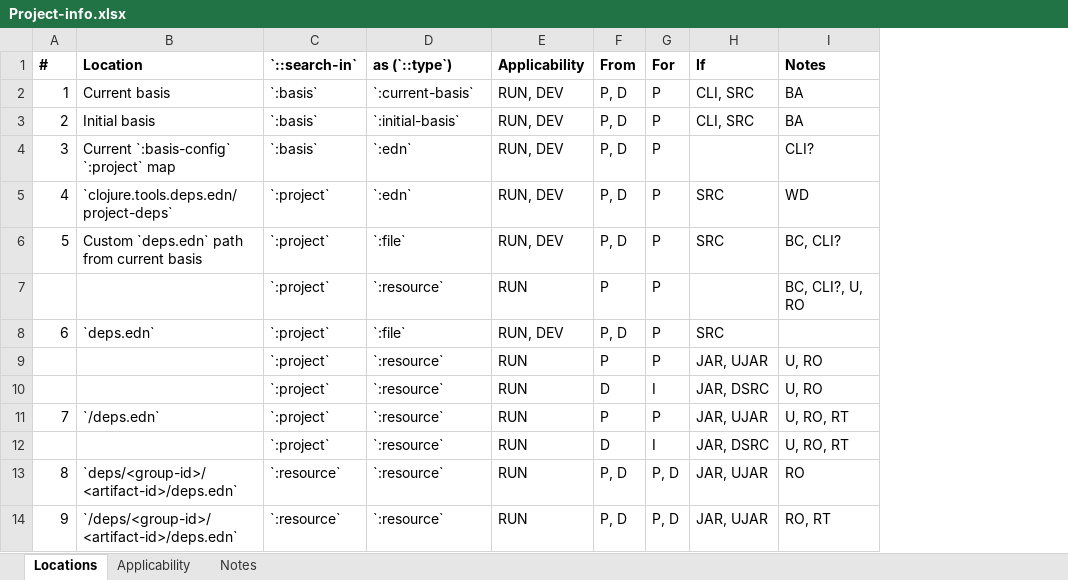
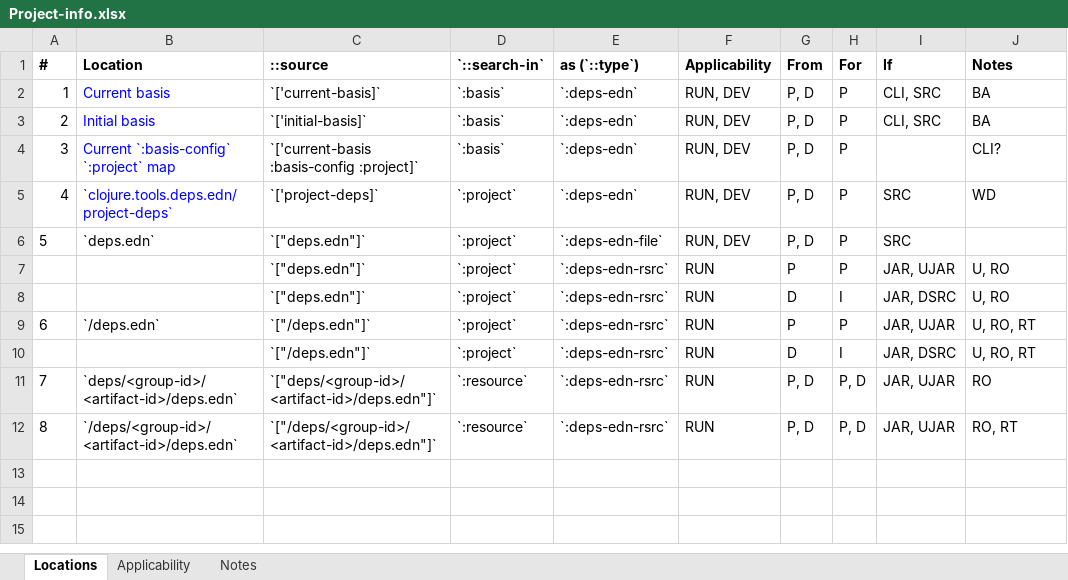
Before and after one commit to fmjrey/project, an Excel workbook: doc/Project-info.xlsx, sheet Locations, drawn as a sheet; values as stored, in another font and other column widths than the file's, no borders; removed rows and columns are numbered as before the commit, all else as after; the diff names each change by its address in the sheet, - before the commit and + after, or states it on an @@ line.

Commit message:
Added mini-DSL to specify project info location + better README
The first attempt to create some testing identified the need to have
a unique way to identify and understand the various locations where
project info can be found. Using a single numeric identifier or some
abbreviations wasn't satisfying, plus there was a need to provide
more flexibility at some point to support other hosting platforms
of clujure derivatives.
From a vector of keywords the idea evolved into using a vector of
symbols and keywords, effectively creating a mini-DSL to specify locations.
We'll see how far that goes.

```diff
--- a/doc/Project-info.xlsx (sheet Locations)
+++ b/doc/Project-info.xlsx (sheet Locations)
+column C (::source), rows 2-12: `['current-basis]` | `['initial-basis]` | `['current-basis :basis-config :project]` | `['project-deps]` | `["deps.edn"]` | `["deps.edn"]` | `["deps.edn"]` | `["/deps.edn"]` | `["/deps.edn"]` | `["deps/<group-id>/<artifact-id>/deps.edn"]` | `["/deps/<group-id>/<artifact-id>/deps.edn"]`
-B2:B5 text colour: black
+B2:B5 text colour: #0000FF
-E2 (as (`::type`)): `:current-basis`
+E2 (as (`::type`)): `:deps-edn`
-E3 (as (`::type`)): `:initial-basis`
+E3 (as (`::type`)): `:deps-edn`
-E4:E5 (as (`::type`)): `:edn`
+E4:E5 (as (`::type`)): `:deps-edn`
-row 6: 5 | Custom `deps.edn` path from current basis | `:project` | `:file` | RUN, DEV | P, D | P | SRC | BC, CLI?
-row 7:  |  | `:project` | `:resource` | RUN | P | P |  | BC, CLI?, U, RO
@@ column A (#) renumbered from row 6 down @@
-E6 (as (`::type`)): `:file`
+E6 (as (`::type`)): `:deps-edn-file`
-E7:E12 (as (`::type`)): `:resource`
+E7:E12 (as (`::type`)): `:deps-edn-rsrc`
```
Also changed, not shown: sheet Notes, 5 other files.
